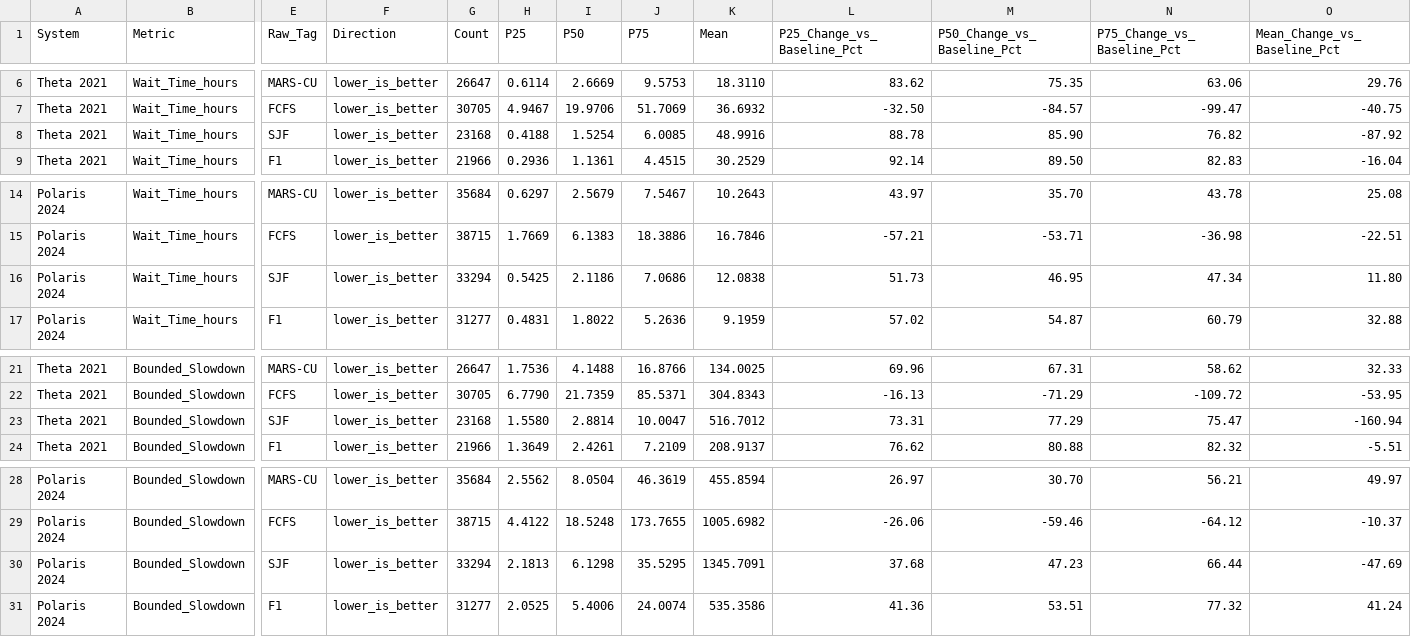
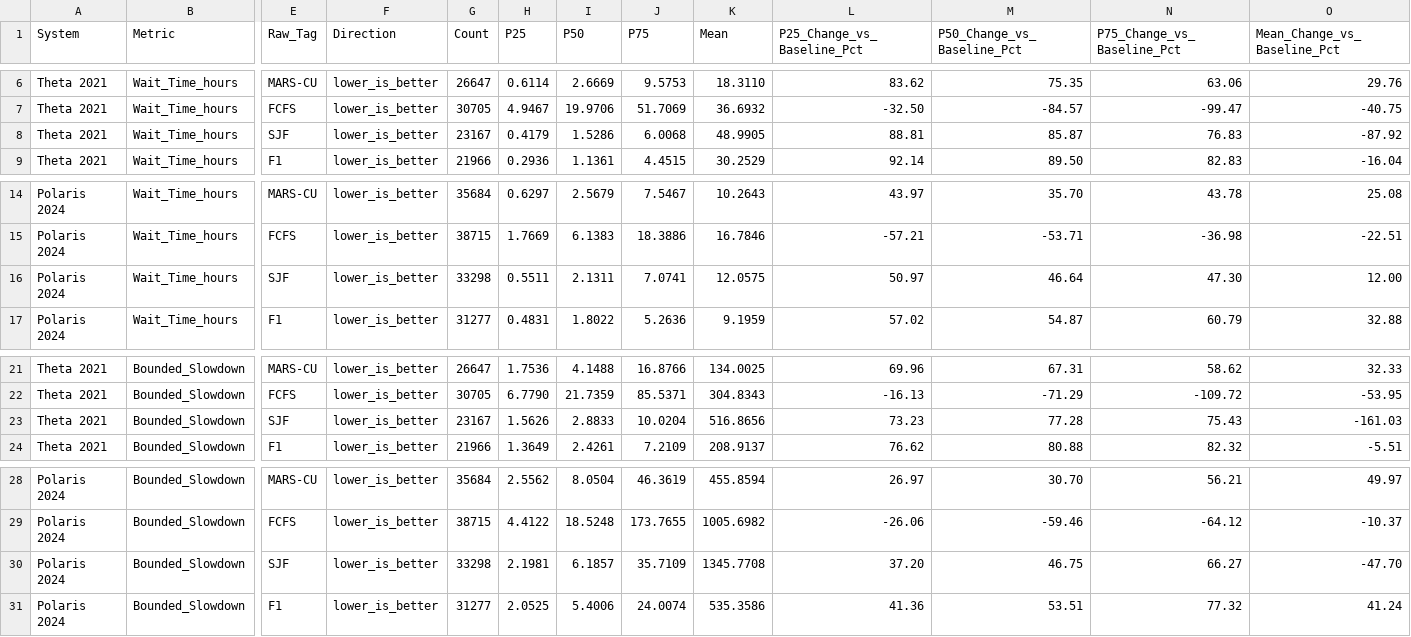
Before and after one commit to SPEAR-UIC/MARS, a CSV file: plots_cluster26/overall_metrics_quartiles_vs_wfp_baseline.csv, drawn as a sheet; only a part is shown, gaps mark what is left out; the diff names each change by its address in the sheet, - before the commit and + after, or states it on an @@ line.

```diff
--- a/plots_cluster26/overall_metrics_quartiles_vs_wfp_baseline.csv
+++ b/plots_cluster26/overall_metrics_quartiles_vs_wfp_baseline.csv
-G8 (Count): 23168
+G8 (Count): 23167
-H8 (P25): 0.4188
+H8 (P25): 0.4179
-I8 (P50): 1.5254
+I8 (P50): 1.5286
-J8 (P75): 6.0085
+J8 (P75): 6.0068
-K8 (Mean): 48.9916
+K8 (Mean): 48.9905
-L8 (P25_Change_vs_Baseline_Pct): 88.78
+L8 (P25_Change_vs_Baseline_Pct): 88.81
-M8 (P50_Change_vs_Baseline_Pct): 85.90
+M8 (P50_Change_vs_Baseline_Pct): 85.87
-N8 (P75_Change_vs_Baseline_Pct): 76.82
+N8 (P75_Change_vs_Baseline_Pct): 76.83
-G16 (Count): 33294
+G16 (Count): 33298
-H16 (P25): 0.5425
+H16 (P25): 0.5511
-I16 (P50): 2.1186
+I16 (P50): 2.1311
-J16 (P75): 7.0686
+J16 (P75): 7.0741
-K16 (Mean): 12.0838
+K16 (Mean): 12.0575
-L16 (P25_Change_vs_Baseline_Pct): 51.73
+L16 (P25_Change_vs_Baseline_Pct): 50.97
-M16 (P50_Change_vs_Baseline_Pct): 46.95
+M16 (P50_Change_vs_Baseline_Pct): 46.64
-N16 (P75_Change_vs_Baseline_Pct): 47.34
+N16 (P75_Change_vs_Baseline_Pct): 47.30
-O16 (Mean_Change_vs_Baseline_Pct): 11.80
+O16 (Mean_Change_vs_Baseline_Pct): 12.00
-G23 (Count): 23168
+G23 (Count): 23167
-H23 (P25): 1.5580
+H23 (P25): 1.5626
-I23 (P50): 2.8814
+I23 (P50): 2.8833
-J23 (P75): 10.0047
+J23 (P75): 10.0204
-K23 (Mean): 516.7012
+K23 (Mean): 516.8656
-L23 (P25_Change_vs_Baseline_Pct): 73.31
+L23 (P25_Change_vs_Baseline_Pct): 73.23
-M23 (P50_Change_vs_Baseline_Pct): 77.29
+M23 (P50_Change_vs_Baseline_Pct): 77.28
-N23 (P75_Change_vs_Baseline_Pct): 75.47
+N23 (P75_Change_vs_Baseline_Pct): 75.43
-O23 (Mean_Change_vs_Baseline_Pct): -160.94
+O23 (Mean_Change_vs_Baseline_Pct): -161.03
-G30 (Count): 33294
+G30 (Count): 33298
-H30 (P25): 2.1813
+H30 (P25): 2.1981
-I30 (P50): 6.1298
+I30 (P50): 6.1857
-J30 (P75): 35.5295
+J30 (P75): 35.7109
-K30 (Mean): 1345.7091
+K30 (Mean): 1345.7708
-L30 (P25_Change_vs_Baseline_Pct): 37.68
+L30 (P25_Change_vs_Baseline_Pct): 37.20
-M30 (P50_Change_vs_Baseline_Pct): 47.23
+M30 (P50_Change_vs_Baseline_Pct): 46.75
-N30 (P75_Change_vs_Baseline_Pct): 66.44
+N30 (P75_Change_vs_Baseline_Pct): 66.27
-O30 (Mean_Change_vs_Baseline_Pct): -47.69
+O30 (Mean_Change_vs_Baseline_Pct): -47.70
```
Also changed, not shown: plots_cluster26/wait/table_wait.csv, plots_cluster26/wait/table_wait_L.csv, 35 other files.
